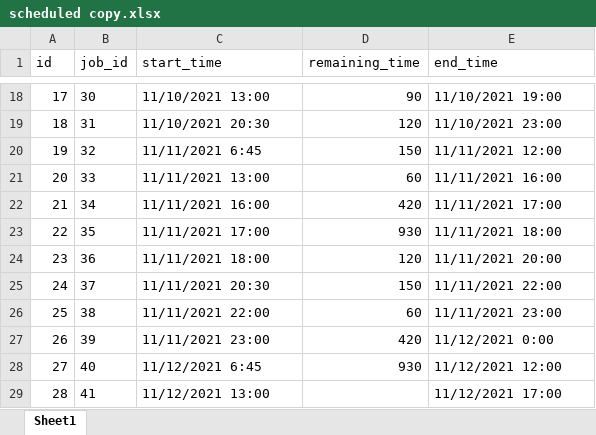
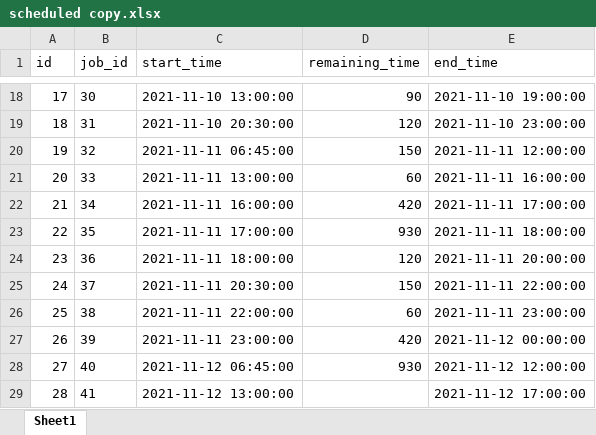
Before and after one commit to NguyetHMM/SchedulingService, an Excel workbook: src/core/data/scheduled copy.xlsx, sheet Sheet1, drawn as a sheet; only a part is shown, gaps mark what is left out; values as stored, in another font and other column widths than the file's, no borders; the diff covers the shown part only; the diff names each change by its address in the sheet, - before the commit and + after, or states it on an @@ line.

```diff
--- a/src/core/data/scheduled copy.xlsx (sheet Sheet1)
+++ b/src/core/data/scheduled copy.xlsx (sheet Sheet1)
-C18 (start_time): 11/10/2021 13:00
+C18 (start_time): 2021-11-10 13:00:00
-E18 (end_time): 11/10/2021 19:00
+E18 (end_time): 2021-11-10 19:00:00
-C19 (start_time): 11/10/2021 20:30
+C19 (start_time): 2021-11-10 20:30:00
-E19 (end_time): 11/10/2021 23:00
+E19 (end_time): 2021-11-10 23:00:00
-C20 (start_time): 11/11/2021 6:45
+C20 (start_time): 2021-11-11 06:45:00
-E20 (end_time): 11/11/2021 12:00
+E20 (end_time): 2021-11-11 12:00:00
-C21 (start_time): 11/11/2021 13:00
+C21 (start_time): 2021-11-11 13:00:00
-E21 (end_time): 11/11/2021 16:00
+E21 (end_time): 2021-11-11 16:00:00
-C22 (start_time): 11/11/2021 16:00
+C22 (start_time): 2021-11-11 16:00:00
-E22 (end_time): 11/11/2021 17:00
+E22 (end_time): 2021-11-11 17:00:00
-C23 (start_time): 11/11/2021 17:00
+C23 (start_time): 2021-11-11 17:00:00
-E23 (end_time): 11/11/2021 18:00
+E23 (end_time): 2021-11-11 18:00:00
-C24 (start_time): 11/11/2021 18:00
+C24 (start_time): 2021-11-11 18:00:00
-E24 (end_time): 11/11/2021 20:00
+E24 (end_time): 2021-11-11 20:00:00
-C25 (start_time): 11/11/2021 20:30
+C25 (start_time): 2021-11-11 20:30:00
-E25 (end_time): 11/11/2021 22:00
+E25 (end_time): 2021-11-11 22:00:00
-C26 (start_time): 11/11/2021 22:00
+C26 (start_time): 2021-11-11 22:00:00
-E26 (end_time): 11/11/2021 23:00
+E26 (end_time): 2021-11-11 23:00:00
-C27 (start_time): 11/11/2021 23:00
+C27 (start_time): 2021-11-11 23:00:00
-E27 (end_time): 11/12/2021 0:00
+E27 (end_time): 2021-11-12 00:00:00
-C28 (start_time): 11/12/2021 6:45
+C28 (start_time): 2021-11-12 06:45:00
-E28 (end_time): 11/12/2021 12:00
+E28 (end_time): 2021-11-12 12:00:00
-C29 (start_time): 11/12/2021 13:00
+C29 (start_time): 2021-11-12 13:00:00
-E29 (end_time): 11/12/2021 17:00
+E29 (end_time): 2021-11-12 17:00:00
```
Also changed, not shown: 32 edited cells elsewhere in this sheet, src/core/data/breakTime copy.xlsx, src/core/data/jobs copy.xlsx, 14 other files.
